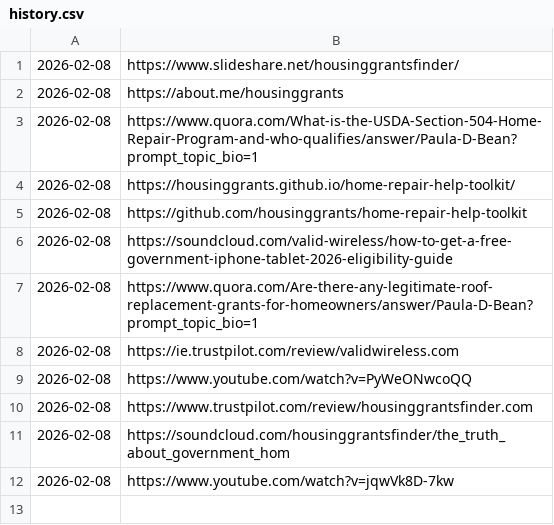
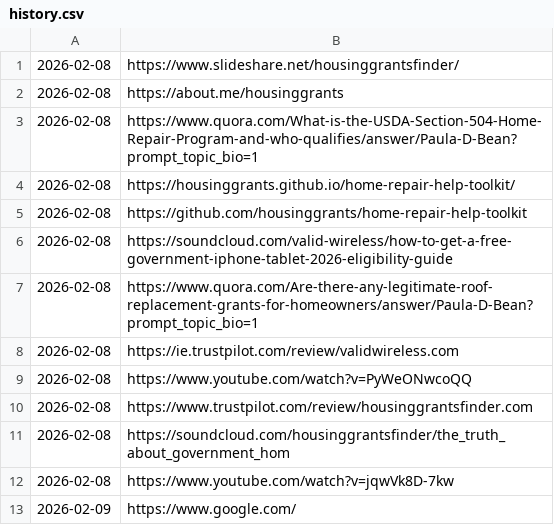
Before and after one commit to grantsbenifits/daily-hub, a CSV file: data/history.csv, drawn as a sheet; the diff names each change by its address in the sheet, - before the commit and + after, or states it on an @@ line.

```diff
--- a/data/history.csv
+++ b/data/history.csv
+row 13: 2026-02-09 | https://www.google.com/
```
Also changed, not shown: data/daily.csv, 7 other files.
